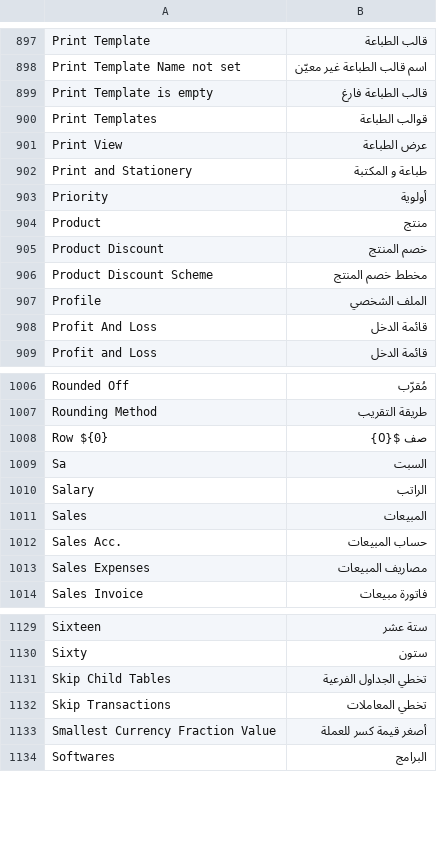
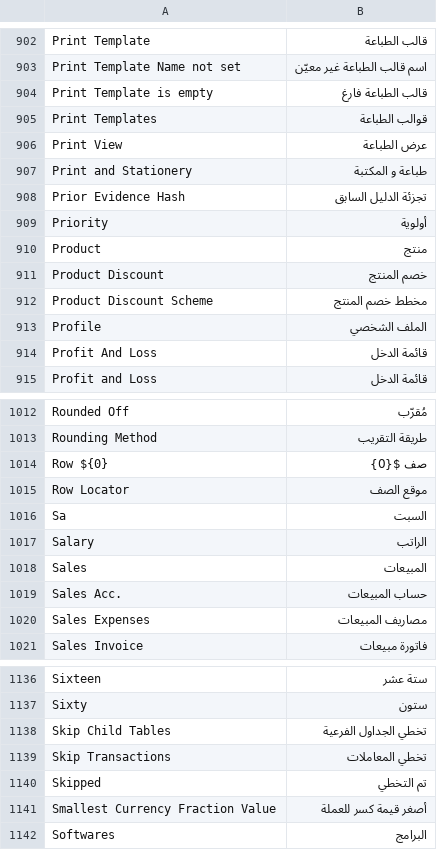
Before and after one commit to essa01442/DuhGoods-Finance-Ledger, a CSV file: translations/ar.csv, drawn as a sheet; only a part is shown, gaps mark what is left out; the diff covers the shown part only; the diff names each change by its address in the sheet, - before the commit and + after, or states it on an @@ line.

```diff
--- a/translations/ar.csv
+++ b/translations/ar.csv
+row 908: Prior Evidence Hash | تجزئة الدليل السابق
+row 1015: Row Locator | موقع الصف
+row 1140: Skipped | تم التخطي
```
Also changed, not shown: 6 added rows and 1 removed row elsewhere in this file, 11 other files.
